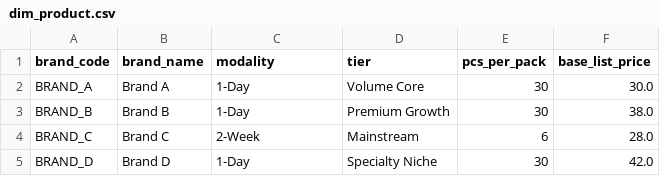
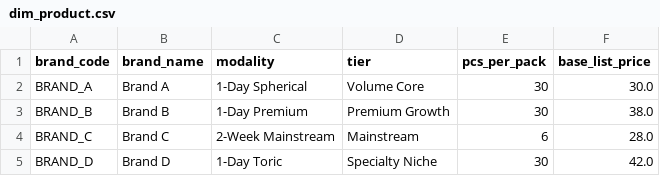
Before and after one commit to redboddhisatva/demand-forecasting-commercial-analysis, a CSV file: data/dim_product.csv, drawn as a sheet.

Commit message:
Fix weighted contra_rate formula in finance.py and align dim_product modality descriptions

```diff
--- a/data/dim_product.csv
+++ b/data/dim_product.csv
@@ -1,5 +1,5 @@
 brand_code,brand_name,modality,tier,pcs_per_pack,base_list_price
-BRAND_A,Brand A,1-Day,Volume Core,30,30.0
-BRAND_B,Brand B,1-Day,Premium Growth,30,38.0
-BRAND_C,Brand C,2-Week,Mainstream,6,28.0
-BRAND_D,Brand D,1-Day,Specialty Niche,30,42.0
+BRAND_A,Brand A,1-Day Spherical,Volume Core,30,30.0
+BRAND_B,Brand B,1-Day Premium,Premium Growth,30,38.0
+BRAND_C,Brand C,2-Week Mainstream,Mainstream,6,28.0
+BRAND_D,Brand D,1-Day Toric,Specialty Niche,30,42.0
```
Also changed, not shown: data/dim_channel.csv, 1 other file.
